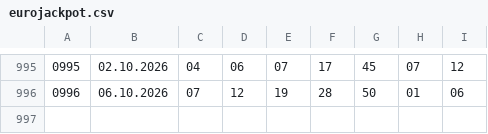
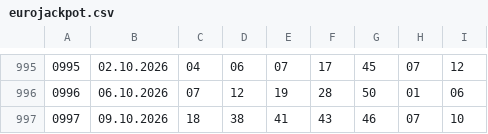
Before and after one commit to kazekzak/gryliczbowe, a CSV file: eurojackpot.csv, drawn as a sheet; only a part is shown, gaps mark what is left out; the diff names each change by its address in the sheet, - before the commit and + after, or states it on an @@ line.

Commit message:
Aktualizacja wynikow Eurojackpot 2026-10-09

```diff
--- a/eurojackpot.csv
+++ b/eurojackpot.csv
+row 997: 0997 | 09.10.2026 | 18 | 38 | 41 | 43 | 46 | 07 | 10
```
